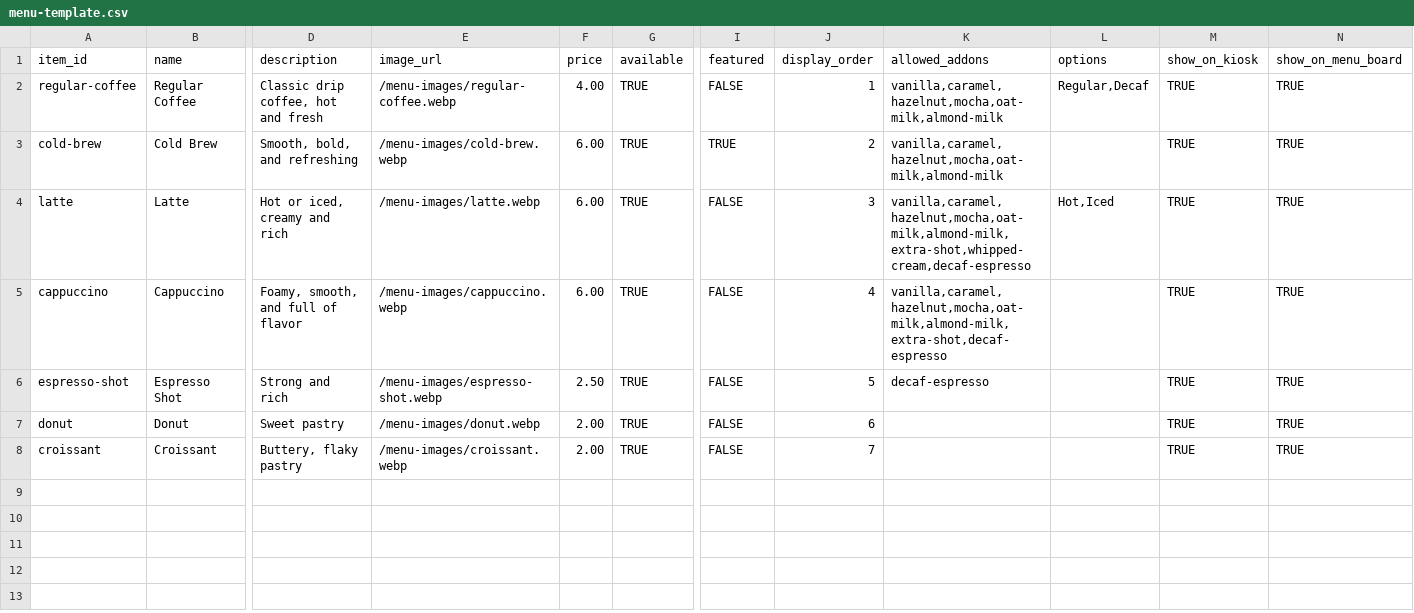
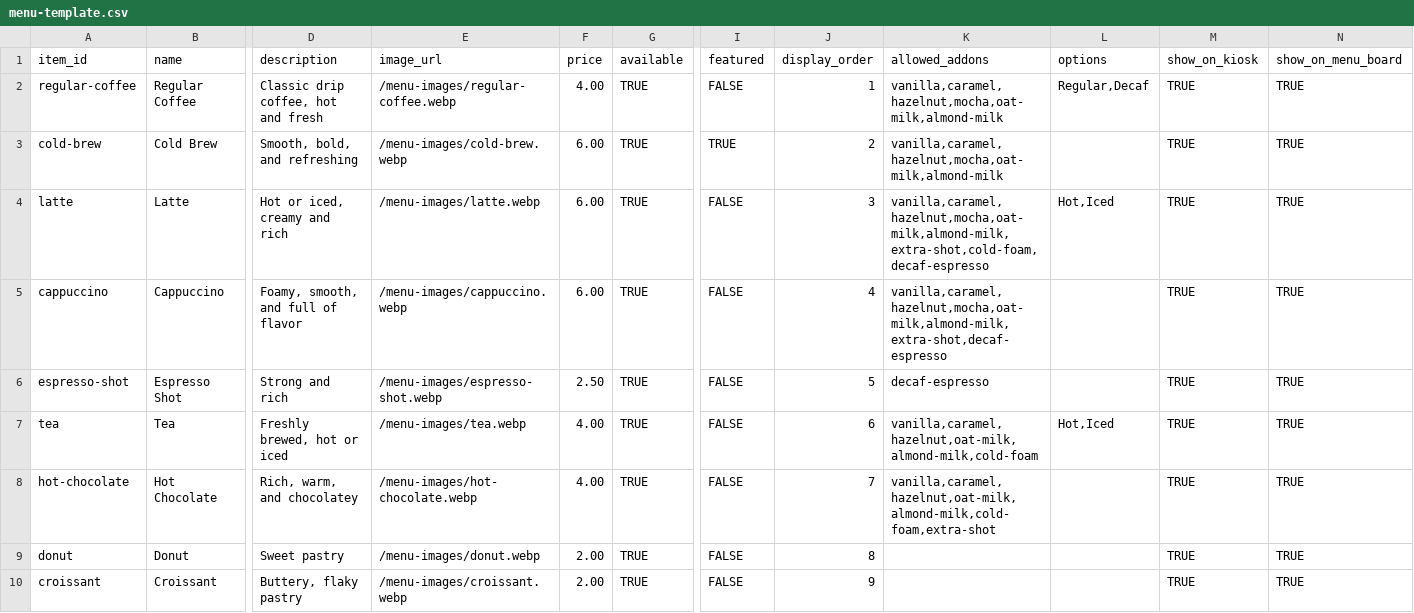
Before and after one commit to oldpathcogic/old-path-cafe-kiosk, a CSV file: public/menu-template.csv, drawn as a sheet; only a part is shown, gaps mark what is left out; addresses are those after the commit; rows hold the shown columns only; the diff names each change by its address in the sheet, - before the commit and + after, or states it on an @@ line.

```diff
--- a/public/menu-template.csv
+++ b/public/menu-template.csv
-K4 (allowed_addons): vanilla,caramel,hazelnut,mocha,oat-milk,almond-milk,extra-shot,whipped-cream,decaf-espresso
+K4 (allowed_addons): vanilla,caramel,hazelnut,mocha,oat-milk,almond-milk,extra-shot,cold-foam,decaf-espresso
+row 7: tea | Tea | Freshly brewed, hot or iced | /menu-images/tea.webp | 4.00 | TRUE | FALSE | 6 | vanilla,caramel,hazelnut,oat-milk,almond-milk,cold-foam | Hot,Iced | TRUE | TRUE
+row 8: hot-chocolate | Hot Chocolate | Rich, warm, and chocolatey | /menu-images/hot-chocolate.webp | 4.00 | TRUE | FALSE | 7 | vanilla,caramel,hazelnut,oat-milk,almond-milk,cold-foam,extra-shot |  | TRUE | TRUE
-J9 (display_order): 6
+J9 (display_order): 8
-J10 (display_order): 7
+J10 (display_order): 9
```
Also changed, not shown: public/addons-template.csv, 6 other files.
